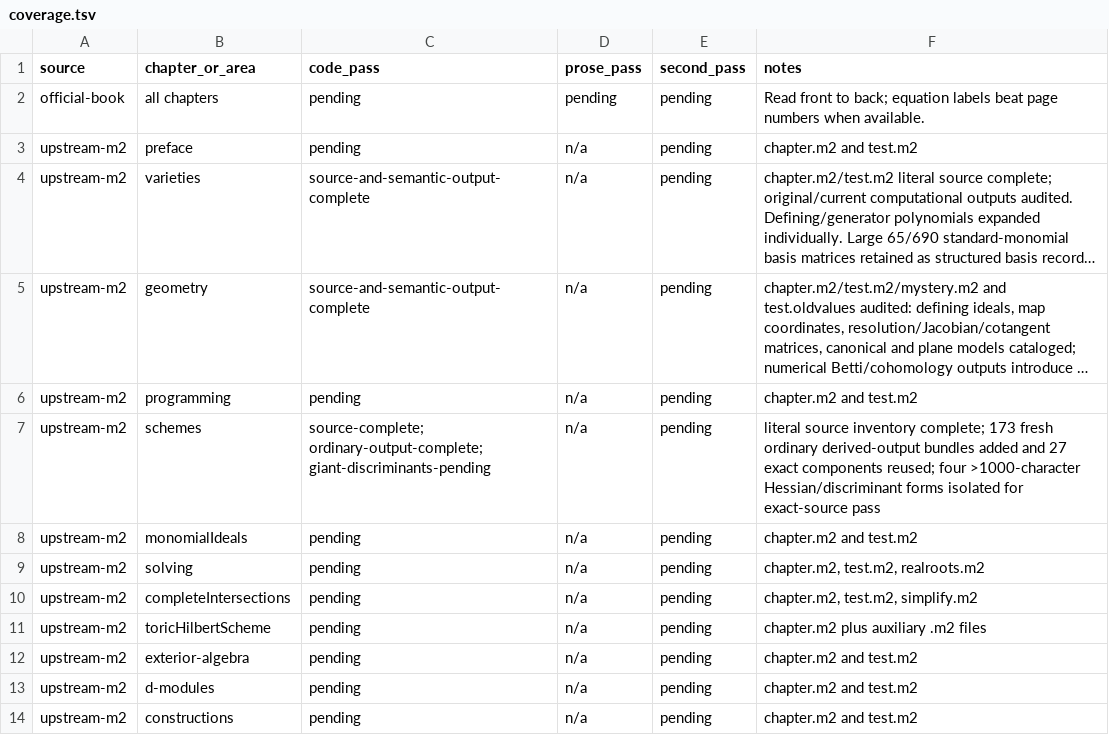
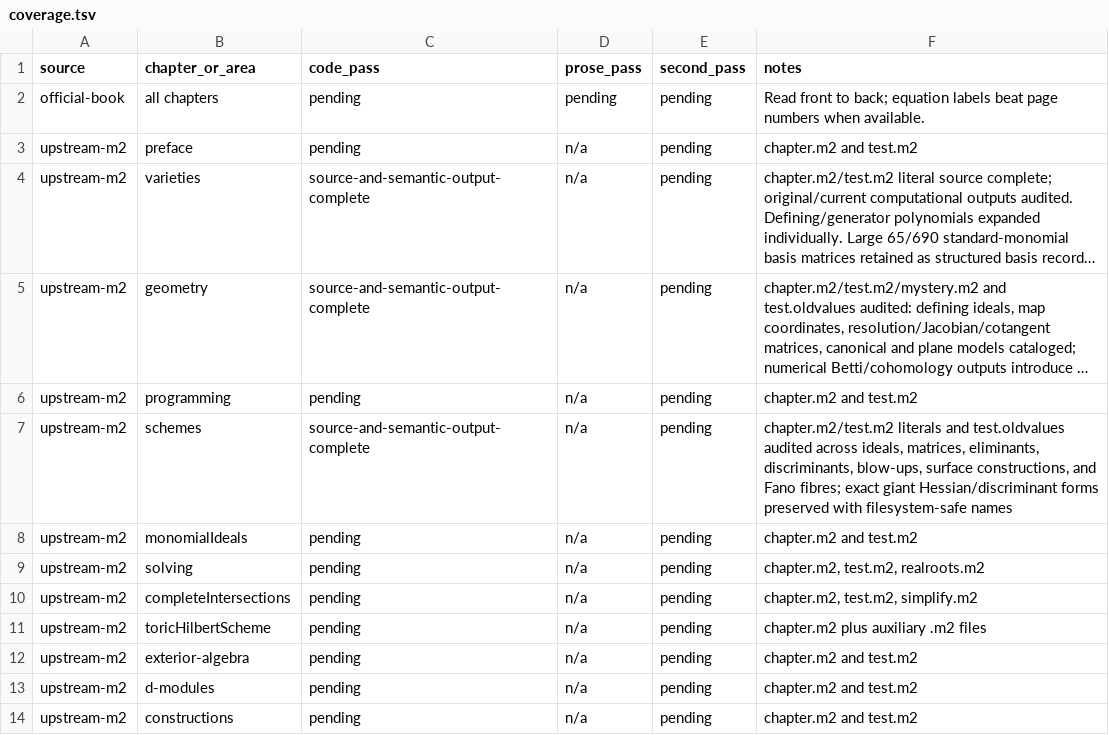
Before and after one commit to isomorphisms/Eisenbud-Harris, a TSV file: books/computations-with-macaulay2/varieties/coverage.tsv, drawn as a sheet; long unchanged cells end in …; the diff names each change by its address in the sheet, - before the commit and + after, or states it on an @@ line.

```diff
--- a/books/computations-with-macaulay2/varieties/coverage.tsv
+++ b/books/computations-with-macaulay2/varieties/coverage.tsv
-C7 (code_pass): source-complete; ordinary-output-complete; giant-discriminants-pending
+C7 (code_pass): source-and-semantic-output-complete
-F7 (notes): literal source inventory complete; 173 fresh ordinary derived-output bundles added and 27 exact components reused; four >1000-character Hessian/discriminant forms isolated for exact-source pass
+F7 (notes): chapter.m2/test.m2 literals and test.oldvalues audited across ideals, matrices, eliminants, discriminants, blow-ups, surface constructions, and Fano fibres; exact giant Hessian/discriminant forms preserved with filesystem-safe names
```
Also changed, not shown: books/computations-with-macaulay2/varieties/schemes-output-audit.tsv, 13 other files.
